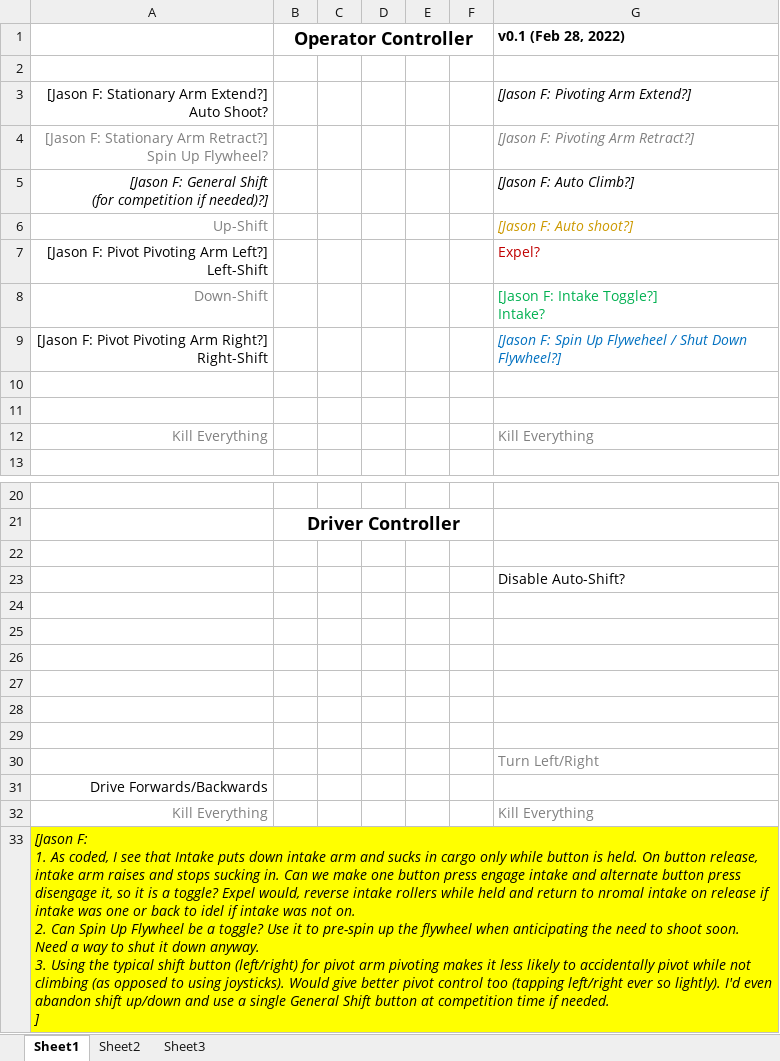
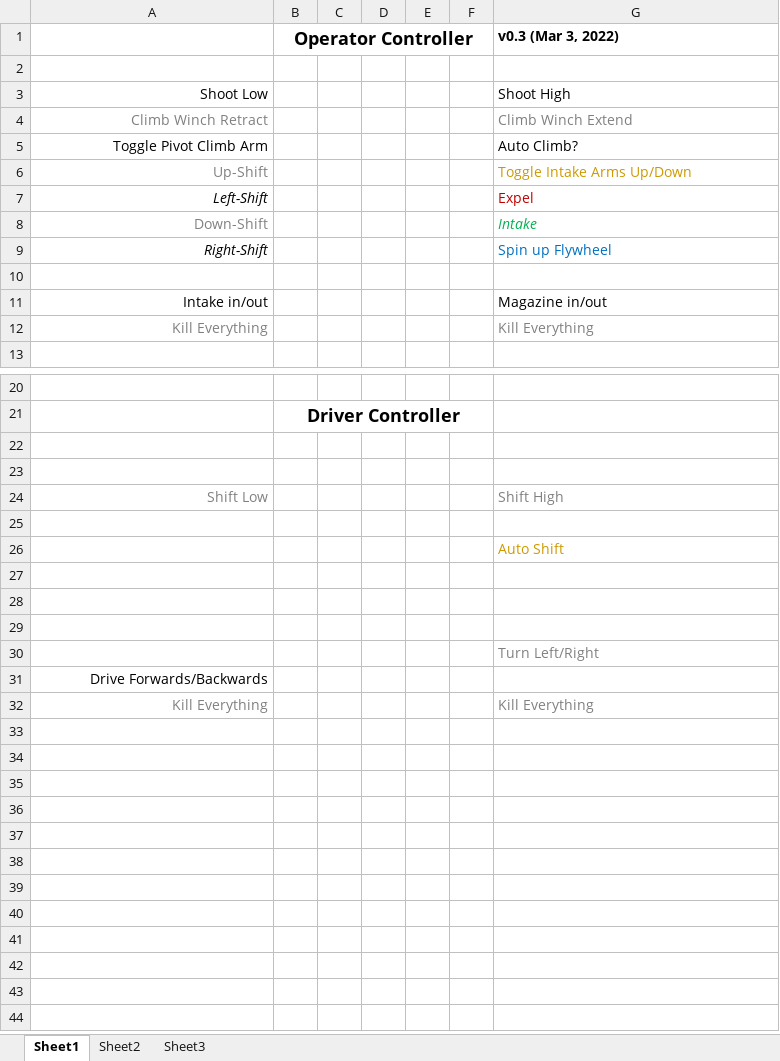
Before and after one commit to 4917EDSS/2022repo, an Excel workbook: 2022CompetitionBot/Controller Mapping 2022.xlsx, sheet Sheet1, drawn as a sheet; only a part is shown, gaps mark what is left out; values as stored, in another font and other column widths than the file's, no borders; charts and pictures not drawn; removed rows and columns are numbered as before the commit, all else as after; ↵ is a line break in a cell; the diff names each change by its address in the sheet, - before the commit and + after, or states it on an @@ line.

Commit message:
Updated controller mapping

```diff
--- a/2022CompetitionBot/Controller Mapping 2022.xlsx (sheet Sheet1)
+++ b/2022CompetitionBot/Controller Mapping 2022.xlsx (sheet Sheet1)
-G1: v0.1 (Feb 28, 2022)
+G1: v0.3 (Mar 3, 2022)
-row 3: [Jason F: Stationary Arm Extend?] ↵ Auto Shoot? |  |  |  |  |  | [Jason F: Pivoting Arm Extend?]
-row 4: [Jason F: Stationary Arm Retract?] ↵ Spin Up Flywheel? |  |  |  |  |  | [Jason F: Pivoting Arm Retract?]
-row 5: [Jason F: General Shift ↵ (for competition if needed)?] |  |  |  |  |  | [Jason F: Auto Climb?]
+row 3: Shoot Low |  |  |  |  |  | Shoot High
+row 4: Climb Winch Retract |  |  |  |  |  | Climb Winch Extend
+row 5: Toggle Pivot Climb Arm |  |  |  |  |  | Auto Climb?
-G6 (v0.3 (Mar 3, 2022)): [Jason F: Auto shoot?]
+G6 (v0.3 (Mar 3, 2022)): Toggle Intake Arms Up/Down
-G6 italic: on
+G6 italic: off
-row 7: [Jason F: Pivot Pivoting Arm Left?] ↵ Left-Shift |  |  |  |  |  | Expel?
+row 7: Left-Shift |  |  |  |  |  | Expel
-G8 (v0.3 (Mar 3, 2022)): [Jason F: Intake Toggle?] ↵ Intake?
+G8 (v0.3 (Mar 3, 2022)): Intake
-G8 italic: off
+G8 italic: on
-row 9: [Jason F: Pivot Pivoting Arm Right?] ↵ Right-Shift |  |  |  |  |  | [Jason F: Spin Up Flyweheel / Shut Down Flywheel?]
+row 9: Right-Shift |  |  |  |  |  | Spin up Flywheel
-row 11: (empty)
+row 11: Intake in/out |  |  |  |  |  | Magazine in/out
-row 23:  |  |  |  |  |  | Disable Auto-Shift?
+row 24: Shift Low |  |  |  |  |  | Shift High
-G26 (v0.3 (Mar 3, 2022)): (empty)
+G26 (v0.3 (Mar 3, 2022)): Auto Shift
-row 33: [Jason F: ↵ 1. As coded, I see that Intake puts down intake arm and sucks in cargo only while button is held. On button release, intake arm raises and stops sucking in. Can we make one button press engage intake and alternate button press disengage it, so it is a toggle? Expel would, reverse intake rollers while held and return to nromal intake on release if intake was one or back to idel if intake was not on. ↵ 2. Can Spin Up Flywheel be a toggle? Use it to pre-spin up the flywheel when anticipating the need to shoot soon. Need a way to shut it down anyway. ↵ 3. Using the typical shift button (left/right) for pivot arm pivoting makes it less likely to accidentally pivot while not climbing (as opposed to using joysticks). Would give better pivot control too (tapping left/right ever so lightly). I'd even abandon shift up/down and use a single General Shift button at competition time if needed. ↵ ]
```
Also changed, not shown: charts or pictures.
